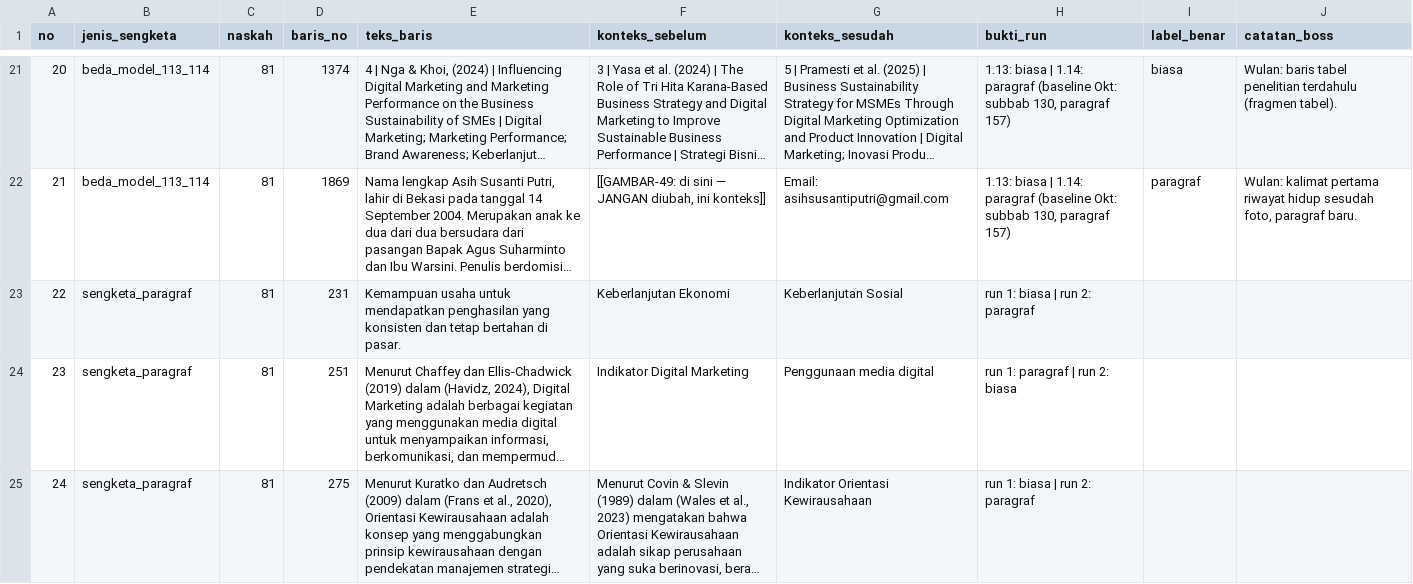
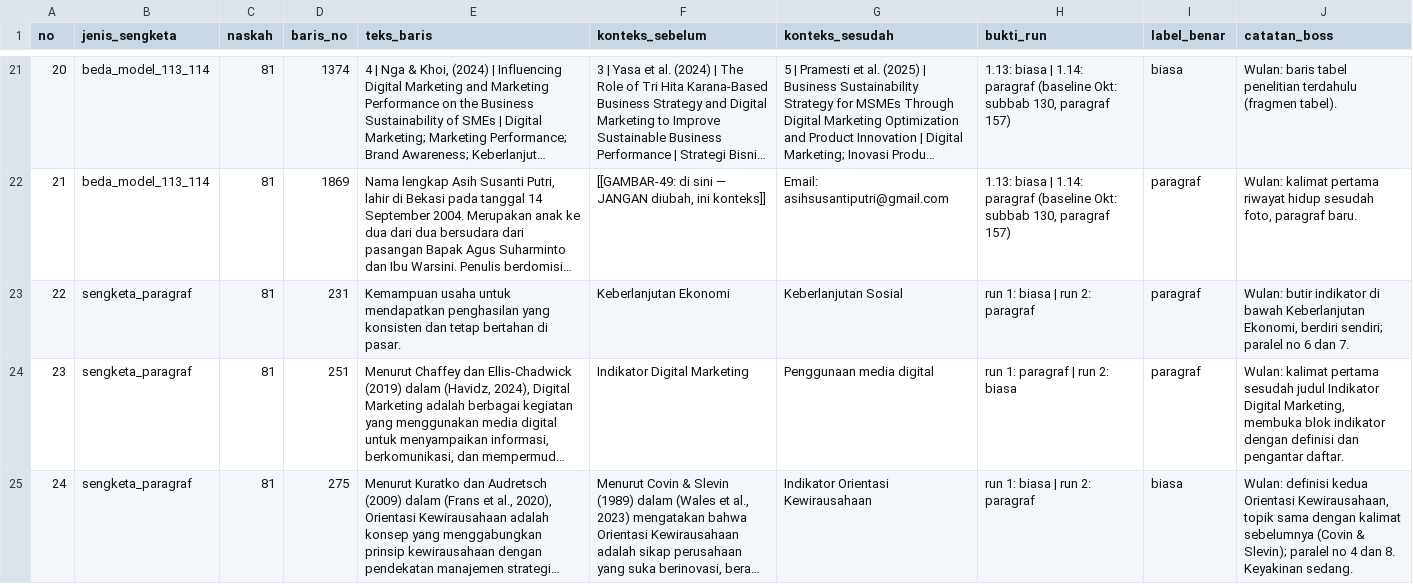
Before and after one commit to PaculDigital/eduai-publishing, a TSV file: ground_truth/ground_truth_81.tsv, drawn as a sheet; only a part is shown, gaps mark what is left out; long unchanged cells end in …; the diff covers the shown part only; the diff names each change by its address in the sheet, - before the commit and + after, or states it on an @@ line.

```diff
--- a/ground_truth/ground_truth_81.tsv
+++ b/ground_truth/ground_truth_81.tsv
-I23:I24 (label_benar): (empty)
+I23:I24 (label_benar): paragraf
-J23 (catatan_boss): (empty)
+J23 (catatan_boss): Wulan: butir indikator di bawah Keberlanjutan Ekonomi, berdiri sendiri; paralel no 6 dan 7.
-J24 (catatan_boss): (empty)
+J24 (catatan_boss): Wulan: kalimat pertama sesudah judul Indikator Digital Marketing, membuka blok indikator dengan definisi dan pengantar daftar.
-I25 (label_benar): (empty)
+I25 (label_benar): biasa
-J25 (catatan_boss): (empty)
+J25 (catatan_boss): Wulan: definisi kedua Orientasi Kewirausahaan, topik sama dengan kalimat sebelumnya (Covin & Slevin); paralel no 4 dan 8. Keyakinan sedang.
```
Also changed, not shown: 6 edited cells elsewhere in this file, ground_truth/ground_truth_WULAN-1.tsv, 5 other files.
